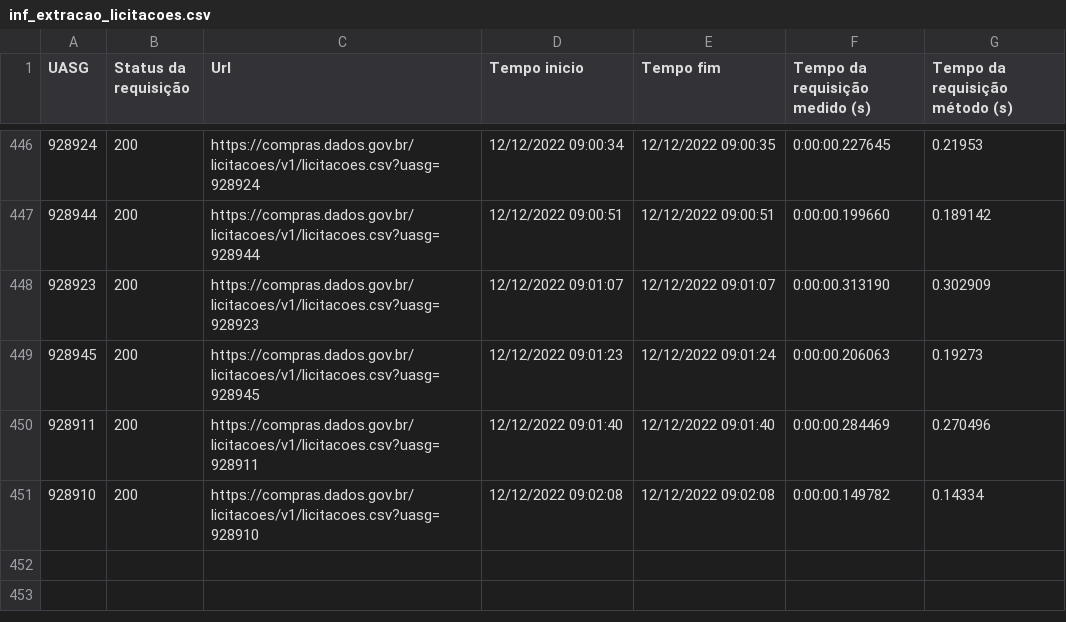
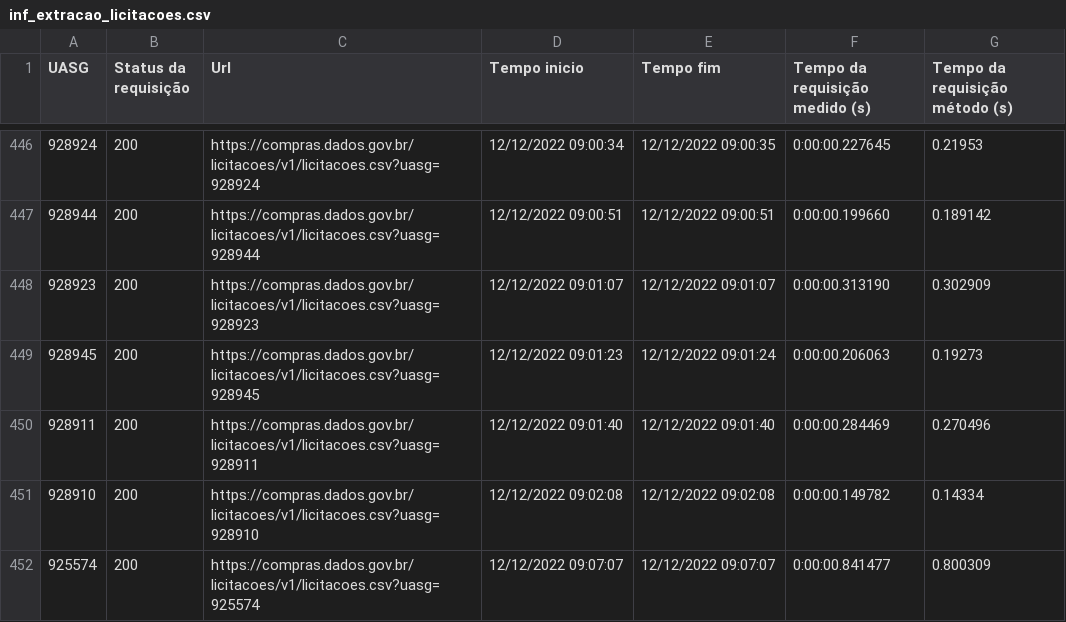
Before and after one commit to TiagoFCandido/TCC_licitacoes, a CSV file: inf_extracao_licitacoes.csv, drawn as a sheet; only a part is shown, gaps mark what is left out; the diff names each change by its address in the sheet, - before the commit and + after, or states it on an @@ line.

```diff
--- a/inf_extracao_licitacoes.csv
+++ b/inf_extracao_licitacoes.csv
+row 452: 925574 | 200 | https://compras.dados.gov.br/licitacoes/v1/licitacoes.csv?uasg=925574 | 12/12/2022 09:07:07 | 12/12/2022 09:07:07 | 0:00:00.841477 | 0.800309
```
Also changed, not shown: 1 other file.
